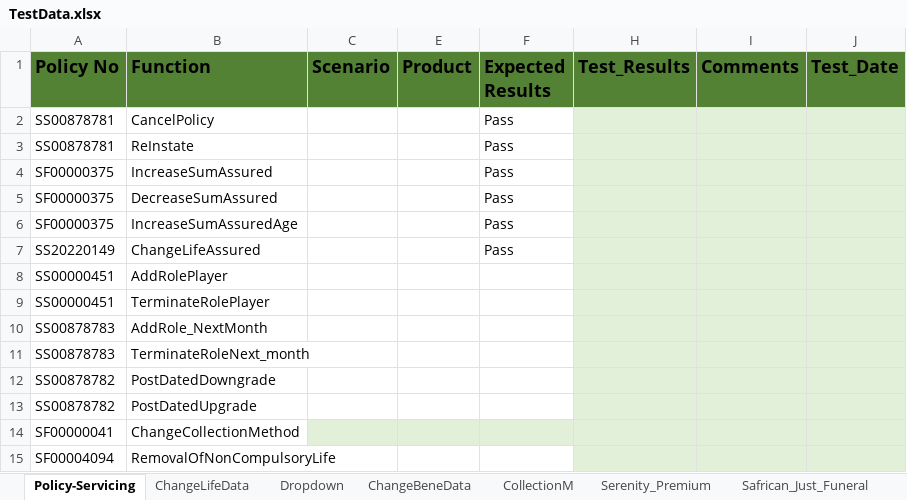
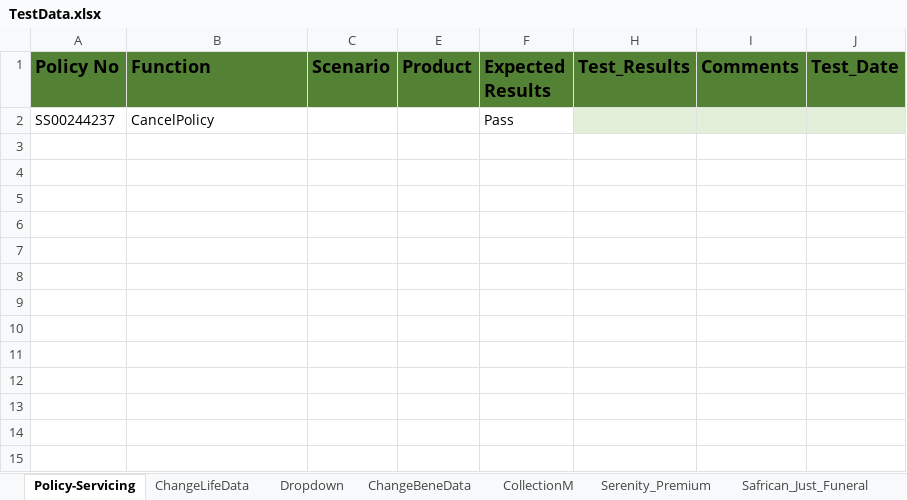
Before and after one commit to Lesedisanlam/ILR_Automation_TestSuite, an Excel workbook: TestData.xlsx, sheet Policy-Servicing, drawn as a sheet; values as stored, in another font and other column widths than the file's, no borders; table styles not drawn; the diff names each change by its address in the sheet, - before the commit and + after, or states it on an @@ line.

```diff
--- a/TestData.xlsx (sheet Policy-Servicing)
+++ b/TestData.xlsx (sheet Policy-Servicing)
-A2 (Policy No): SS00878781
+A2 (Policy No): SS00244237
-row 3: SS00878781 | ReInstate |  |  | Pass
-row 4: SF00000375 | IncreaseSumAssured |  |  | Pass
-row 5: SF00000375 | DecreaseSumAssured |  |  | Pass
-row 6: SF00000375 | IncreaseSumAssuredAge |  |  | Pass
-row 7: SS20220149 | ChangeLifeAssured |  |  | Pass
-row 8: SS00000451 | AddRolePlayer
-row 9: SS00000451 | TerminateRolePlayer
-row 10: SS00878783 | AddRole_NextMonth
-row 11: SS00878783 | TerminateRoleNext_month
-row 12: SS00878782 | PostDatedDowngrade
-row 13: SS00878782 | PostDatedUpgrade
-row 14: SF00000041 | ChangeCollectionMethod
-row 15: SF00004094 | RemovalOfNonCompulsoryLife
```
Also changed, not shown: sheet CollectionM, sheet ChangeLifeData, sheet AddaLife, TestResult.xlsx, 4 other files.
